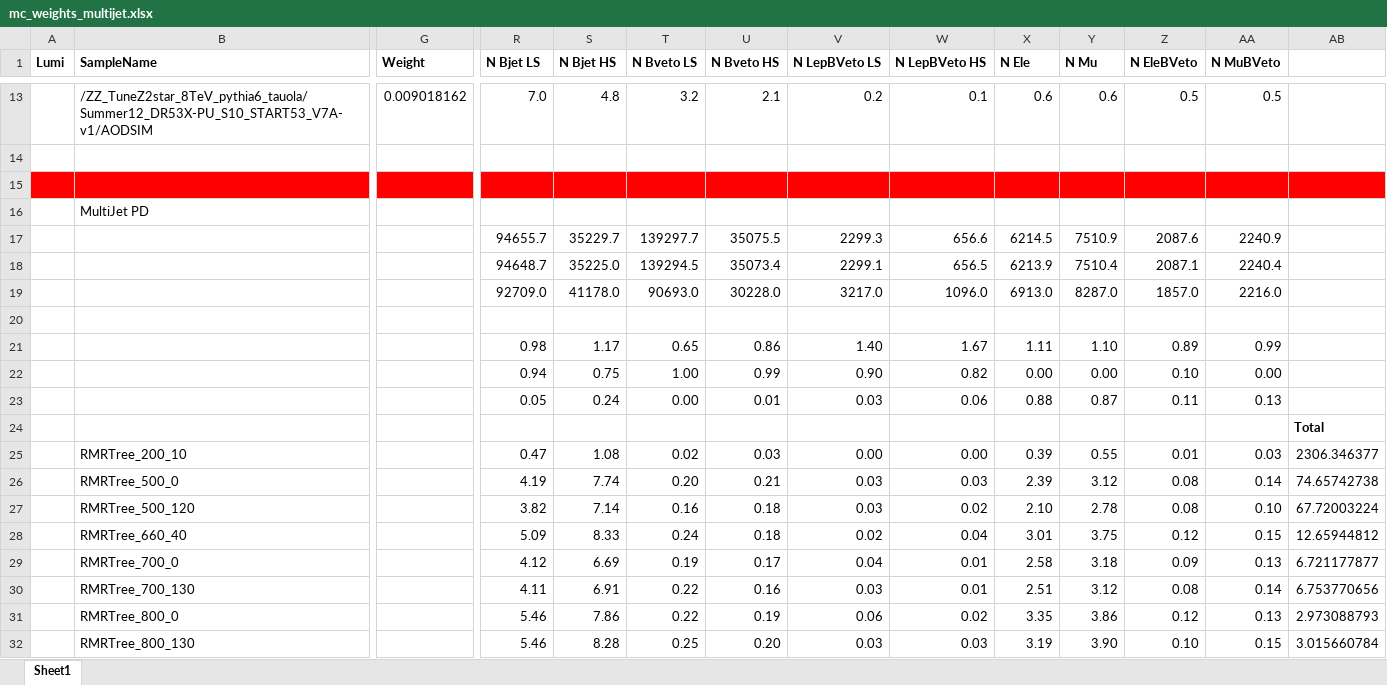
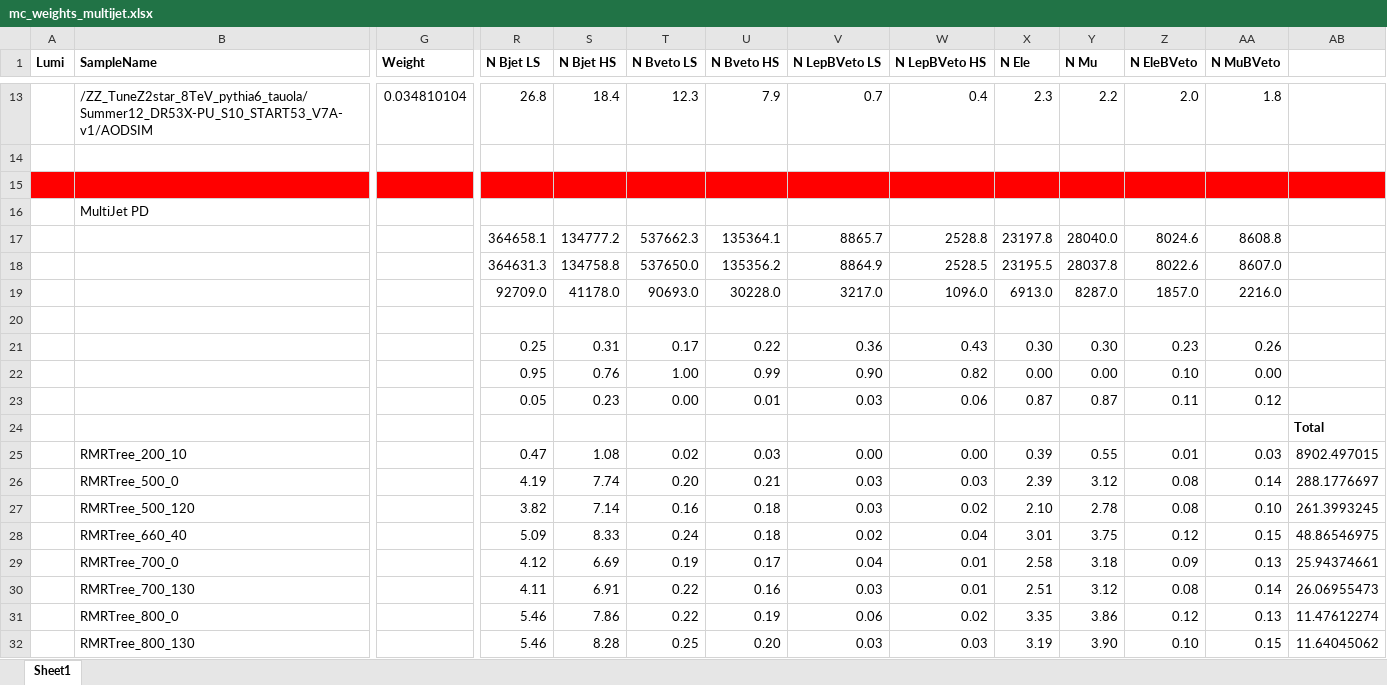
Before and after one commit to RazorCMS/RazorCombinedFit, an Excel workbook: macros/multijet/mc_weights_multijet.xlsx, sheet Sheet1, drawn as a sheet; only a part is shown, gaps mark what is left out; values as stored, in another font and other column widths than the file's, no borders; conditional formats not drawn; removed rows and columns are numbered as before the commit, all else as after; rows hold the shown columns only; the diff covers the shown part only; the diff names each change by its address in the sheet, - before the commit and + after, or states it on an @@ line.

```diff
--- a/macros/multijet/mc_weights_multijet.xlsx (sheet Sheet1)
+++ b/macros/multijet/mc_weights_multijet.xlsx (sheet Sheet1)
-G13 (Weight): 0.009018162
+G13 (Weight): 0.034810104
-R13 (N Bjet LS): 7.0
+R13 (N Bjet LS): 26.8
-S13 (N Bjet HS): 4.8
+S13 (N Bjet HS): 18.4
-T13 (N Bveto LS): 3.2
+T13 (N Bveto LS): 12.3
-U13 (N Bveto HS): 2.1
+U13 (N Bveto HS): 7.9
-V13 (N LepBVeto LS): 0.2
+V13 (N LepBVeto LS): 0.7
-W13 (N LepBVeto HS): 0.1
+W13 (N LepBVeto HS): 0.4
-X13 (N Ele): 0.6
+X13 (N Ele): 2.3
-Y13 (N Mu): 0.6
+Y13 (N Mu): 2.2
-Z13 (N EleBVeto): 0.5
+Z13 (N EleBVeto): 2.0
-AA13 (N MuBVeto): 0.5
+AA13 (N MuBVeto): 1.8
-row 17:  |  |  | 94655.7 | 35229.7 | 139297.7 | 35075.5 | 2299.3 | 656.6 | 6214.5 | 7510.9 | 2087.6 | 2240.9
-row 18:  |  |  | 94648.7 | 35225.0 | 139294.5 | 35073.4 | 2299.1 | 656.5 | 6213.9 | 7510.4 | 2087.1 | 2240.4
+row 17:  |  |  | 364658.1 | 134777.2 | 537662.3 | 135364.1 | 8865.7 | 2528.8 | 23197.8 | 28040.0 | 8024.6 | 8608.8
+row 18:  |  |  | 364631.3 | 134758.8 | 537650.0 | 135356.2 | 8864.9 | 2528.5 | 23195.5 | 28037.8 | 8022.6 | 8607.0
-row 21:  |  |  | 0.98 | 1.17 | 0.65 | 0.86 | 1.40 | 1.67 | 1.11 | 1.10 | 0.89 | 0.99
+row 21:  |  |  | 0.25 | 0.31 | 0.17 | 0.22 | 0.36 | 0.43 | 0.30 | 0.30 | 0.23 | 0.26
-R22 (N Bjet LS): 0.94
+R22 (N Bjet LS): 0.95
-S22 (N Bjet HS): 0.75
+S22 (N Bjet HS): 0.76
-S23 (N Bjet HS): 0.24
+S23 (N Bjet HS): 0.23
-X23 (N Ele): 0.88
+X23 (N Ele): 0.87
-AA23 (N MuBVeto): 0.13
+AA23 (N MuBVeto): 0.12
-AB25: 2306.346377
+AB25: 8902.497015
-AB26: 74.65742738
+AB26: 288.1776697
-AB27: 67.72003224
+AB27: 261.3993245
-AB28: 12.65944812
+AB28: 48.86546975
-AB29: 6.721177877
+AB29: 25.94374661
-AB30: 6.753770656
+AB30: 26.06955473
-AB31: 2.973088793
+AB31: 11.47612274
-AB32: 3.015660784
+AB32: 11.64045062
```
Also changed, not shown: 114 edited cells elsewhere in this sheet, 12 other files.
